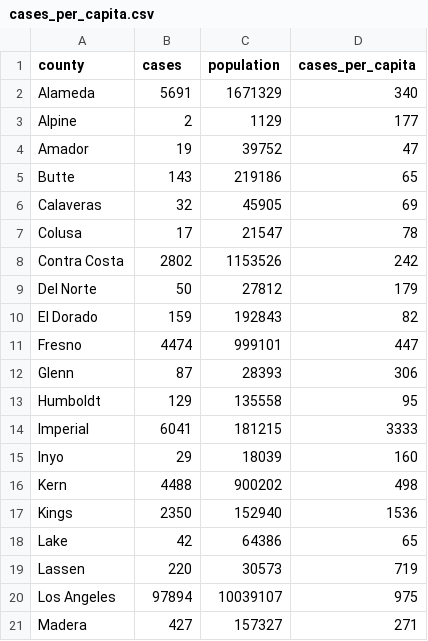
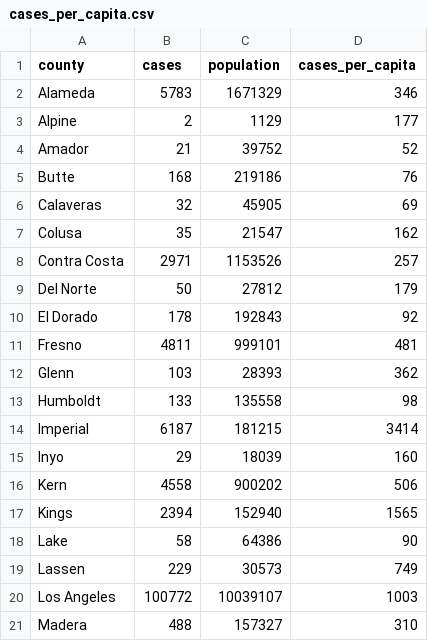
Before and after one commit to ericbooker12/covid_19_by_county, a CSV file: static/data/population_data/cases_per_capita.csv, drawn as a sheet; only a part is shown; the diff covers the shown part only.

```diff
--- a/static/data/population_data/cases_per_capita.csv
+++ b/static/data/population_data/cases_per_capita.csv
@@ -1,21 +1,21 @@
 county,cases,population,cases_per_capita
-Alameda,5691,1671329,340
+Alameda,5783,1671329,346
 Alpine,2,1129,177
-Amador,19,39752,47
-Butte,143,219186,65
+Amador,21,39752,52
+Butte,168,219186,76
 Calaveras,32,45905,69
-Colusa,17,21547,78
-Contra Costa,2802,1153526,242
+Colusa,35,21547,162
+Contra Costa,2971,1153526,257
 Del Norte,50,27812,179
-El Dorado,159,192843,82
-Fresno,4474,999101,447
-Glenn,87,28393,306
-Humboldt,129,135558,95
-Imperial,6041,181215,3333
+El Dorado,178,192843,92
+Fresno,4811,999101,481
+Glenn,103,28393,362
+Humboldt,133,135558,98
+Imperial,6187,181215,3414
 Inyo,29,18039,160
-Kern,4488,900202,498
-Kings,2350,152940,1536
-Lake,42,64386,65
-Lassen,220,30573,719
-Los Angeles,97894,10039107,975
-Madera,427,157327,271
+Kern,4558,900202,506
+Kings,2394,152940,1565
+Lake,58,64386,90
+Lassen,229,30573,749
+Los Angeles,100772,10039107,1003
+Madera,488,157327,310
```
Also changed, not shown: 58 edited cells elsewhere in this file, static/county_data/all_counties.csv, 1 other file.
